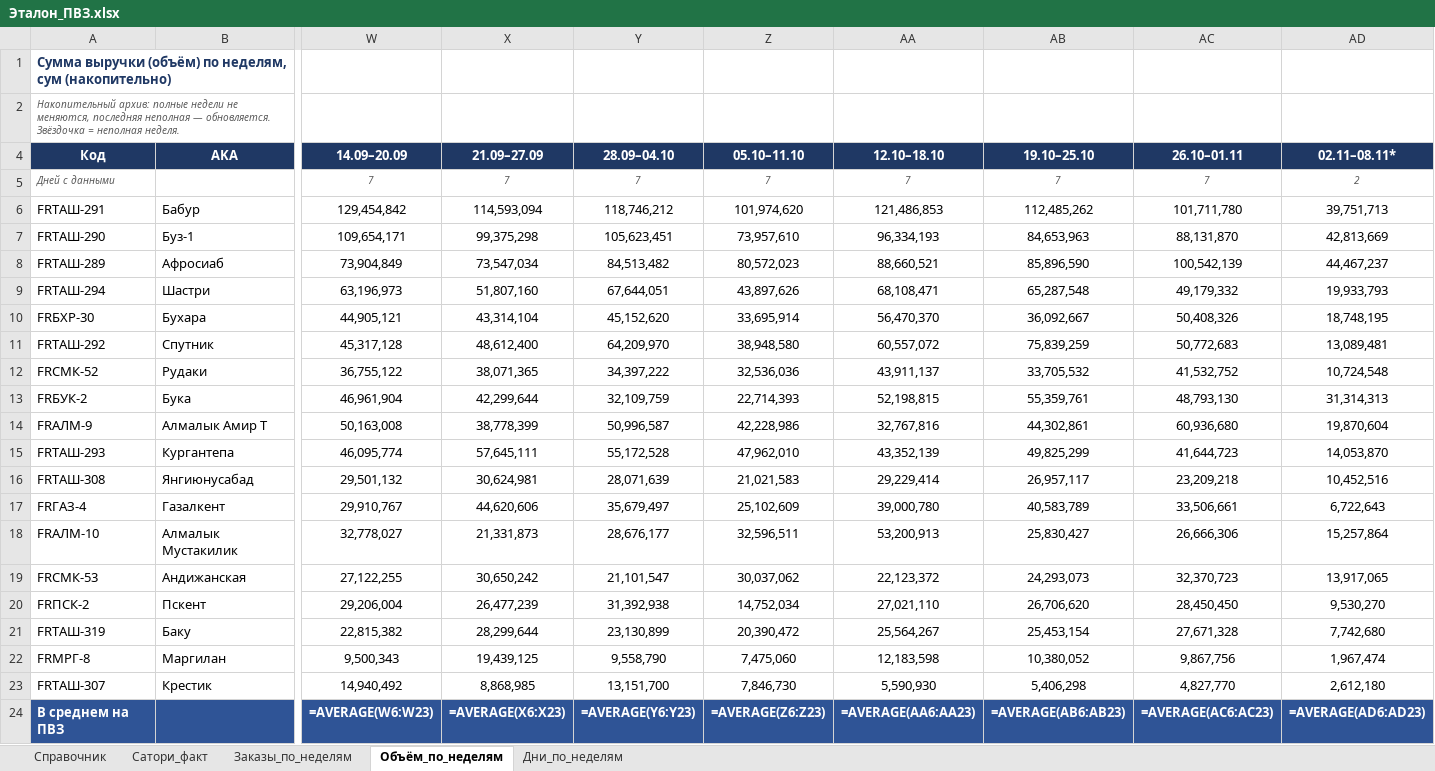
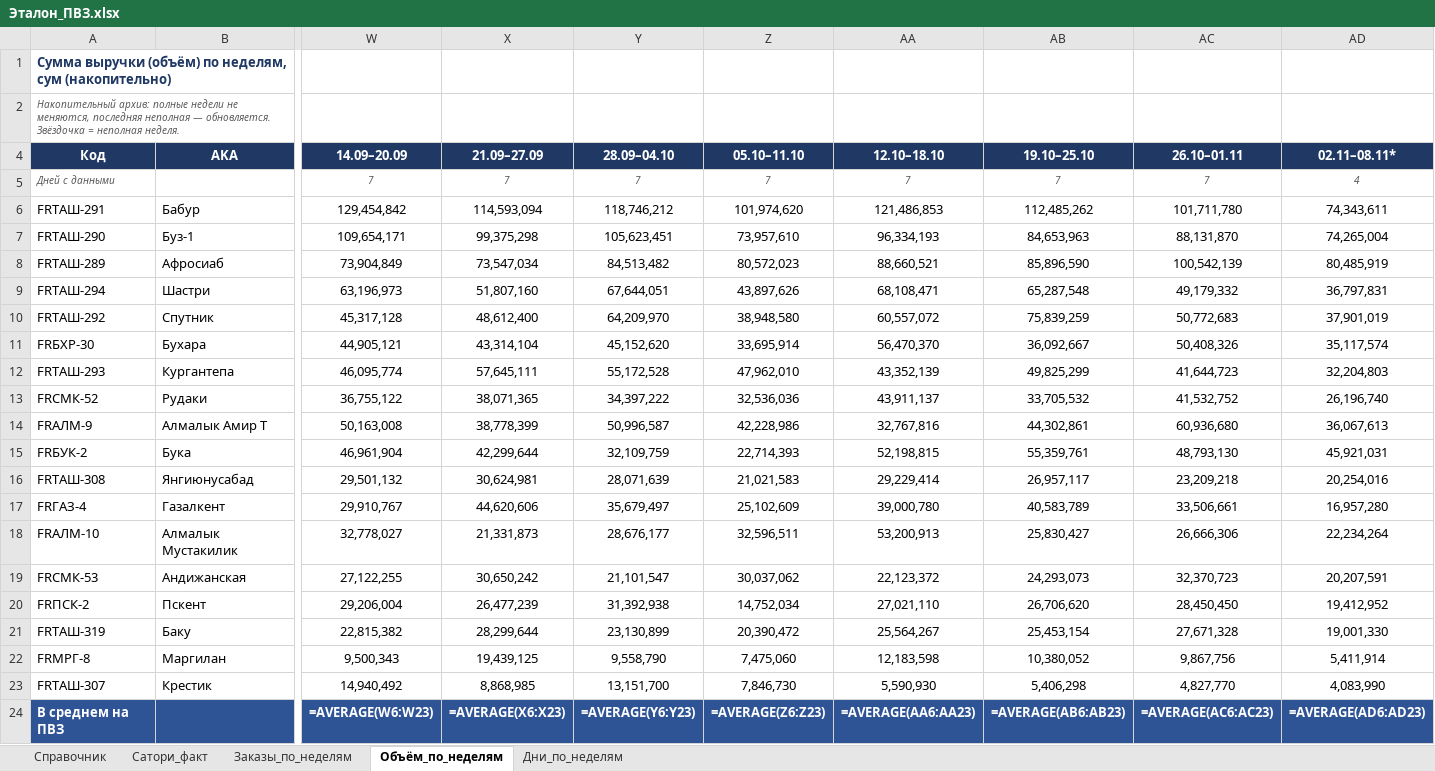
Before and after one commit to MyDarling1/Project-X, an Excel workbook: Эталон_ПВЗ.xlsx, sheet Объём_по_неделям, drawn as a sheet; only a part is shown, gaps mark what is left out; values as stored, in another font and other column widths than the file's, no borders; formulas without a stored value are shown as written; removed rows and columns are numbered as before the commit, all else as after; rows hold the shown columns only; the diff names each change by its address in the sheet, - before the commit and + after, or states it on an @@ line.

```diff
--- a/Эталон_ПВЗ.xlsx (sheet Объём_по_неделям)
+++ b/Эталон_ПВЗ.xlsx (sheet Объём_по_неделям)
-AD5 (02.11–08.11*): 2
+AD5 (02.11–08.11*): 4
-AD6 (02.11–08.11*): 39,751,713
+AD6 (02.11–08.11*): 74,343,611
-AD7 (02.11–08.11*): 42,813,669
+AD7 (02.11–08.11*): 74,265,004
-AD8 (02.11–08.11*): 44,467,237
+AD8 (02.11–08.11*): 80,485,919
-AD9 (02.11–08.11*): 19,933,793
+AD9 (02.11–08.11*): 36,797,831
-row 10: FRБХР-30 | Бухара | 44,905,121 | 43,314,104 | 45,152,620 | 33,695,914 | 56,470,370 | 36,092,667 | 50,408,326 | 18,748,195
-AD10 (02.11–08.11*): 13,089,481
+AD10 (02.11–08.11*): 37,901,019
+row 11: FRБХР-30 | Бухара | 44,905,121 | 43,314,104 | 45,152,620 | 33,695,914 | 56,470,370 | 36,092,667 | 50,408,326 | 35,117,574
+row 12: FRТАШ-293 | Кургантепа | 46,095,774 | 57,645,111 | 55,172,528 | 47,962,010 | 43,352,139 | 49,825,299 | 41,644,723 | 32,204,803
-AD13 (02.11–08.11*): 10,724,548
+AD13 (02.11–08.11*): 26,196,740
-row 13: FRБУК-2 | Бука | 46,961,904 | 42,299,644 | 32,109,759 | 22,714,393 | 52,198,815 | 55,359,761 | 48,793,130 | 31,314,313
-AD14 (02.11–08.11*): 19,870,604
+AD14 (02.11–08.11*): 36,067,613
-row 15: FRТАШ-293 | Кургантепа | 46,095,774 | 57,645,111 | 55,172,528 | 47,962,010 | 43,352,139 | 49,825,299 | 41,644,723 | 14,053,870
+row 15: FRБУК-2 | Бука | 46,961,904 | 42,299,644 | 32,109,759 | 22,714,393 | 52,198,815 | 55,359,761 | 48,793,130 | 45,921,031
-AD16 (02.11–08.11*): 10,452,516
+AD16 (02.11–08.11*): 20,254,016
-AD17 (02.11–08.11*): 6,722,643
+AD17 (02.11–08.11*): 16,957,280
-AD18 (02.11–08.11*): 15,257,864
+AD18 (02.11–08.11*): 22,234,264
-AD19 (02.11–08.11*): 13,917,065
+AD19 (02.11–08.11*): 20,207,591
-AD20 (02.11–08.11*): 9,530,270
+AD20 (02.11–08.11*): 19,412,952
-AD21 (02.11–08.11*): 7,742,680
+AD21 (02.11–08.11*): 19,001,330
-AD22 (02.11–08.11*): 1,967,474
+AD22 (02.11–08.11*): 5,411,914
-AD23 (02.11–08.11*): 2,612,180
+AD23 (02.11–08.11*): 4,083,990
```
Also changed, not shown: sheet Заказы_по_неделям, sheet Дни_по_неделям, 1 other file.
